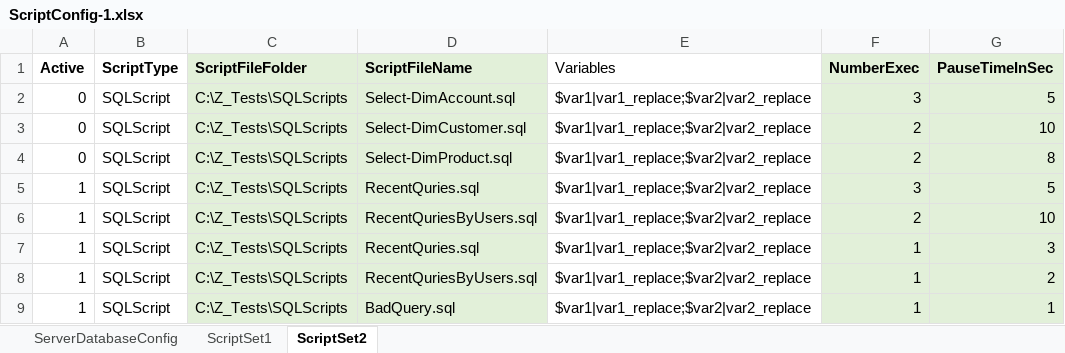
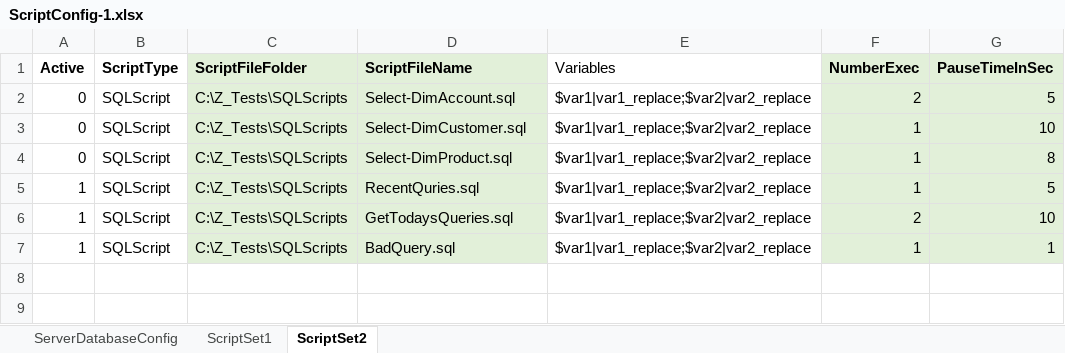
Before and after one commit to gailjz/PowerShellScripts, an Excel workbook: RunSQLScripts/ScriptConfig-1.xlsx, sheet ScriptSet2, drawn as a sheet; values as stored, in another font and other column widths than the file's, no borders; the diff names each change by its address in the sheet, - before the commit and + after, or states it on an @@ line.

```diff
--- a/RunSQLScripts/ScriptConfig-1.xlsx (sheet ScriptSet2)
+++ b/RunSQLScripts/ScriptConfig-1.xlsx (sheet ScriptSet2)
-F2 (NumberExec): 3
+F2 (NumberExec): 2
-F3:F4 (NumberExec): 2
+F3:F4 (NumberExec): 1
-F5 (NumberExec): 3
+F5 (NumberExec): 1
-D6 (ScriptFileName): RecentQuriesByUsers.sql
+D6 (ScriptFileName): GetTodaysQueries.sql
-row 7: 1 | SQLScript | C:\Z_Tests\SQLScripts | RecentQuries.sql | $var1|var1_replace;$var2|var2_replace | 1 | 3
-row 8: 1 | SQLScript | C:\Z_Tests\SQLScripts | RecentQuriesByUsers.sql | $var1|var1_replace;$var2|var2_replace | 1 | 2
```
Also changed, not shown: sheet ScriptSet1, sheet ServerDatabaseConfig.
